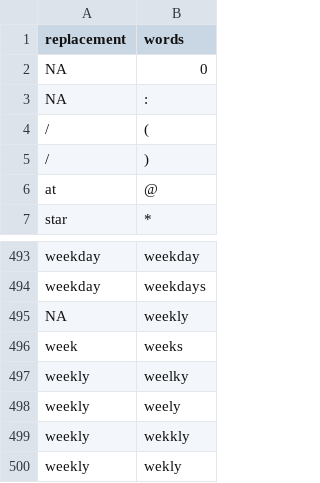
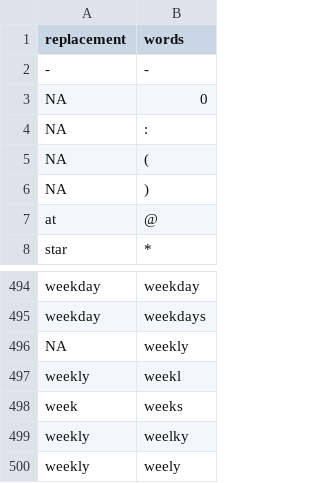
Before and after one commit to rforge/caliberanalysis, a CSV file: pkg/CALIBERdrugdose/data/singlewords.csv, drawn as a sheet; only a part is shown, gaps mark what is left out; the shorter side is filled out with more unchanged rows; addresses are those after the commit; the diff names each change by its address in the sheet, - before the commit and + after, or states it on an @@ line.

Commit message:
Updated CALIBERdrugdose package
git-svn-id: svn://svn.r-forge.r-project.org/svnroot/caliberanalysis@55 edb9625f-4e0d-4859-8d74-9fd3b1da38cb

```diff
--- a/pkg/CALIBERdrugdose/data/singlewords.csv
+++ b/pkg/CALIBERdrugdose/data/singlewords.csv
+row 2: - | -
-A5:A6 (replacement): /
+A5:A6 (replacement): NA
+row 497: weekly | weekl
```
Also changed, not shown: pkg/CALIBERdrugdose/data/lookups.csv, pkg/CALIBERdrugdose/data/multiwords.csv, 18 other files.
